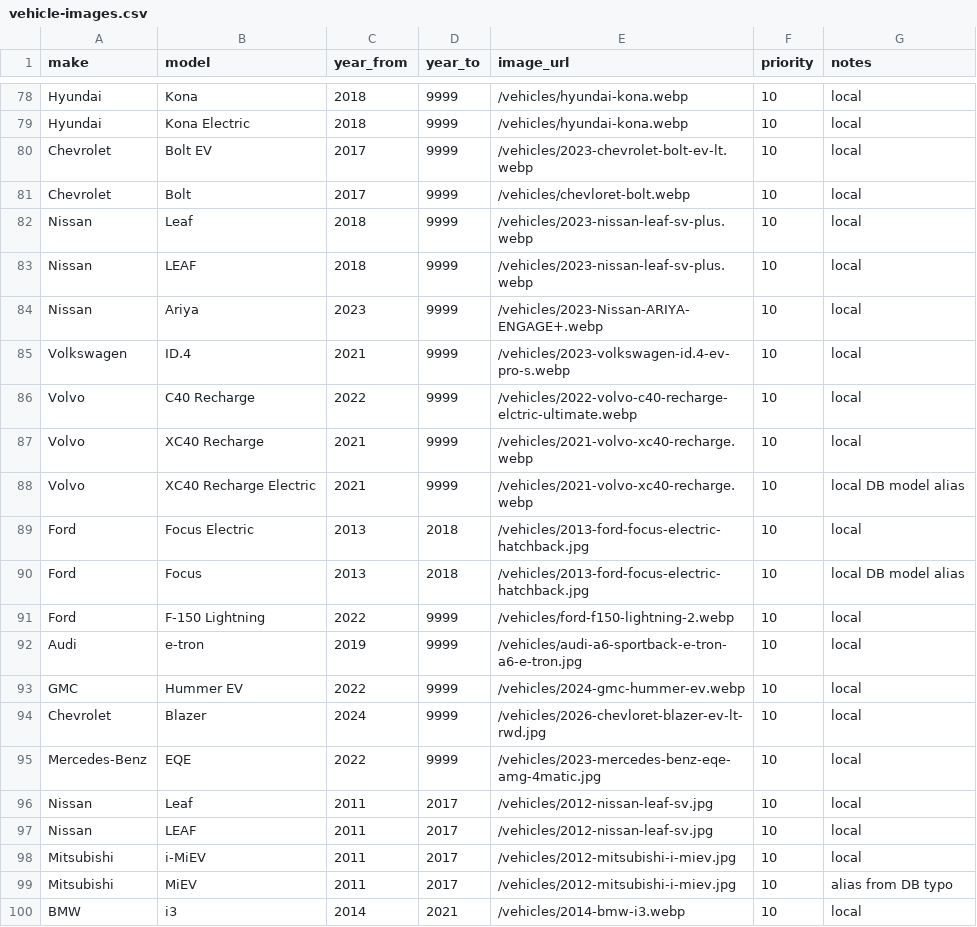
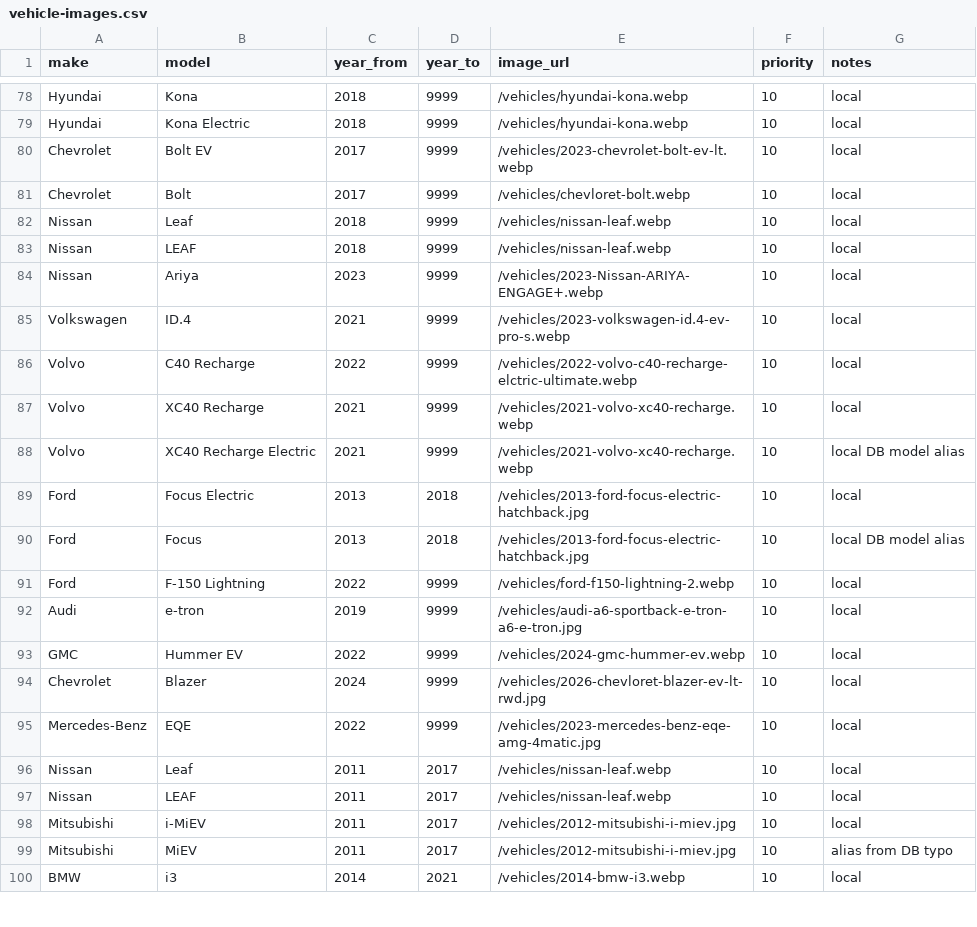
Before and after one commit to frankajieh-ship-it/ev-risk, a CSV file: data/vehicle-images.csv, drawn as a sheet; only a part is shown, gaps mark what is left out.

```diff
--- a/data/vehicle-images.csv
+++ b/data/vehicle-images.csv
@@ -81,4 +81,4 @@ Chevrolet,Bolt EV,2017,9999,/vehicles/2023-chevrolet-bolt-ev-lt.webp,10,local
 Chevrolet,Bolt,2017,9999,/vehicles/chevloret-bolt.webp,10,local
-Nissan,Leaf,2018,9999,/vehicles/2023-nissan-leaf-sv-plus.webp,10,local
-Nissan,LEAF,2018,9999,/vehicles/2023-nissan-leaf-sv-plus.webp,10,local
+Nissan,Leaf,2018,9999,/vehicles/nissan-leaf.webp,10,local
+Nissan,LEAF,2018,9999,/vehicles/nissan-leaf.webp,10,local
 Nissan,Ariya,2023,9999,/vehicles/2023-Nissan-ARIYA-ENGAGE+.webp,10,local
@@ -95,4 +95,4 @@ Chevrolet,Blazer,2024,9999,/vehicles/2026-chevloret-blazer-ev-lt-rwd.jpg,10,loca
 Mercedes-Benz,EQE,2022,9999,/vehicles/2023-mercedes-benz-eqe-amg-4matic.jpg,10,local
-Nissan,Leaf,2011,2017,/vehicles/2012-nissan-leaf-sv.jpg,10,local
-Nissan,LEAF,2011,2017,/vehicles/2012-nissan-leaf-sv.jpg,10,local
+Nissan,Leaf,2011,2017,/vehicles/nissan-leaf.webp,10,local
+Nissan,LEAF,2011,2017,/vehicles/nissan-leaf.webp,10,local
 Mitsubishi,i-MiEV,2011,2017,/vehicles/2012-mitsubishi-i-miev.jpg,10,local
```
